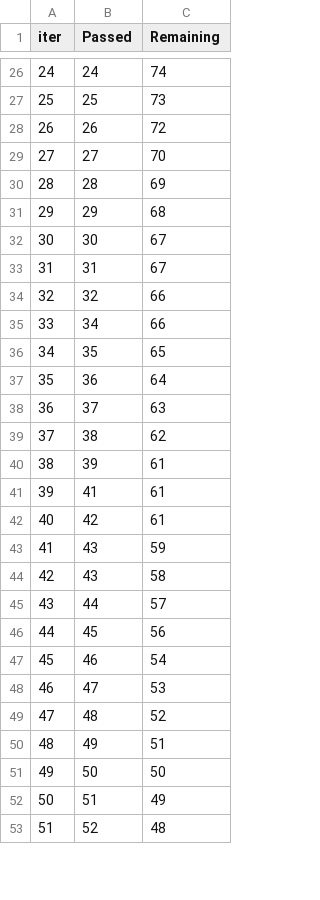
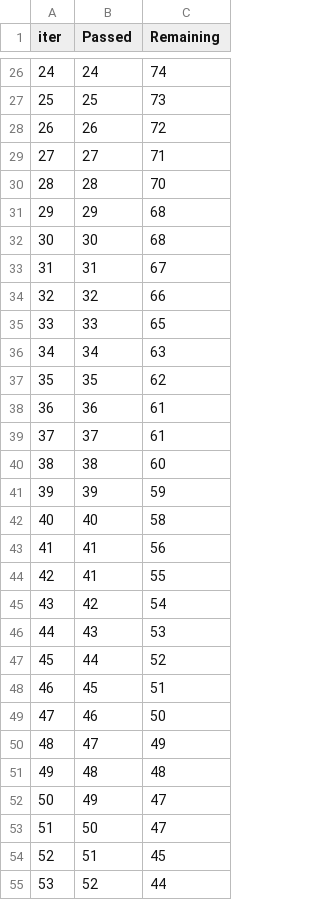
Before and after one commit to abhi01820/mlops-project, a TSV file: catboost_info/time_left.tsv, drawn as a sheet; only a part is shown, gaps mark what is left out; removed rows and columns are numbered as before the commit, all else as after; the diff covers the shown part only; the diff names each change by its address in the sheet, - before the commit and + after, or states it on an @@ line.

```diff
--- a/catboost_info/time_left.tsv
+++ b/catboost_info/time_left.tsv
-C29 (Remaining): 70
+C29 (Remaining): 71
-C30 (Remaining): 69
+C30 (Remaining): 70
-C32 (Remaining): 67
+C32 (Remaining): 68
+row 35: 33 | 33 | 65
@@ column A (iter) renumbered between rows 36 and 101 @@
-C36 (Remaining): 66
+C36 (Remaining): 63
-C37 (Remaining): 65
+C37 (Remaining): 62
-C38 (Remaining): 64
+C38 (Remaining): 61
-C39 (Remaining): 63
+C39 (Remaining): 61
-C40 (Remaining): 62
+C40 (Remaining): 60
-C41 (Remaining): 61
+C41 (Remaining): 59
+row 42: 40 | 40 | 58
-C43 (Remaining): 61
+C43 (Remaining): 56
+row 44: 42 | 41 | 55
-C45 (Remaining): 61
+C45 (Remaining): 54
-C46 (Remaining): 59
+C46 (Remaining): 53
-row 44: 42 | 43 | 58
-C47 (Remaining): 57
+C47 (Remaining): 52
-C48 (Remaining): 56
+C48 (Remaining): 51
-C49 (Remaining): 54
+C49 (Remaining): 50
-C50 (Remaining): 53
+C50 (Remaining): 49
-C51 (Remaining): 52
+C51 (Remaining): 48
-C52 (Remaining): 51
+C52 (Remaining): 47
-C53 (Remaining): 50
+C53 (Remaining): 47
-C54 (Remaining): 49
+C54 (Remaining): 45
-C55 (Remaining): 48
+C55 (Remaining): 44
```
Also changed, not shown: 4 added rows, 6 removed rows and 65 edited cells elsewhere in this file, 3 other files.
